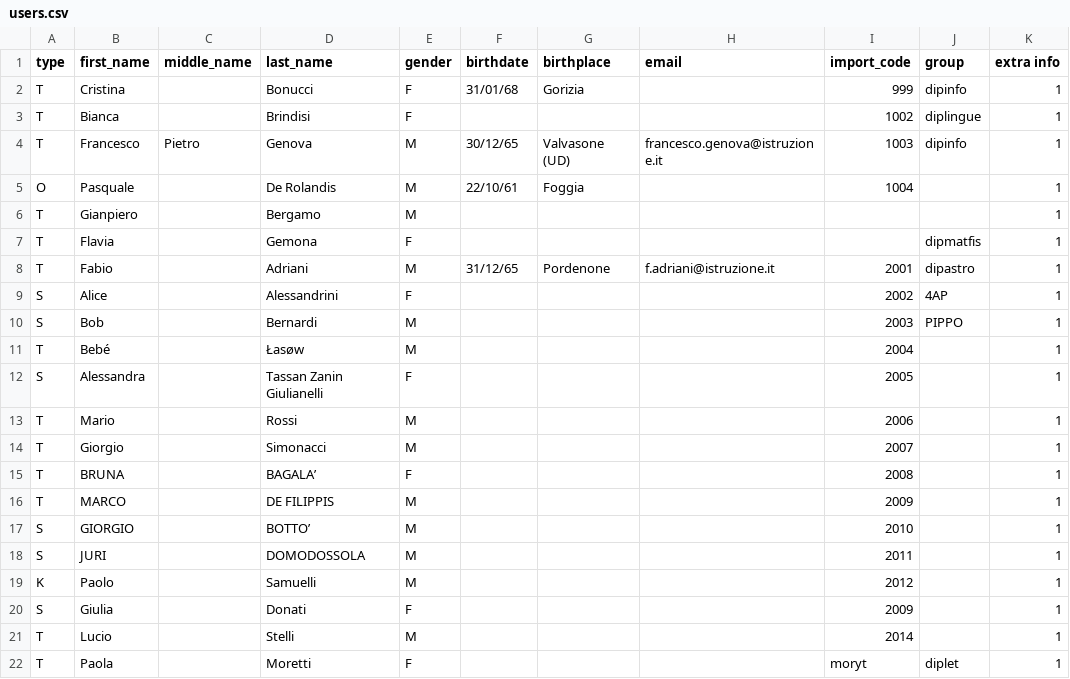
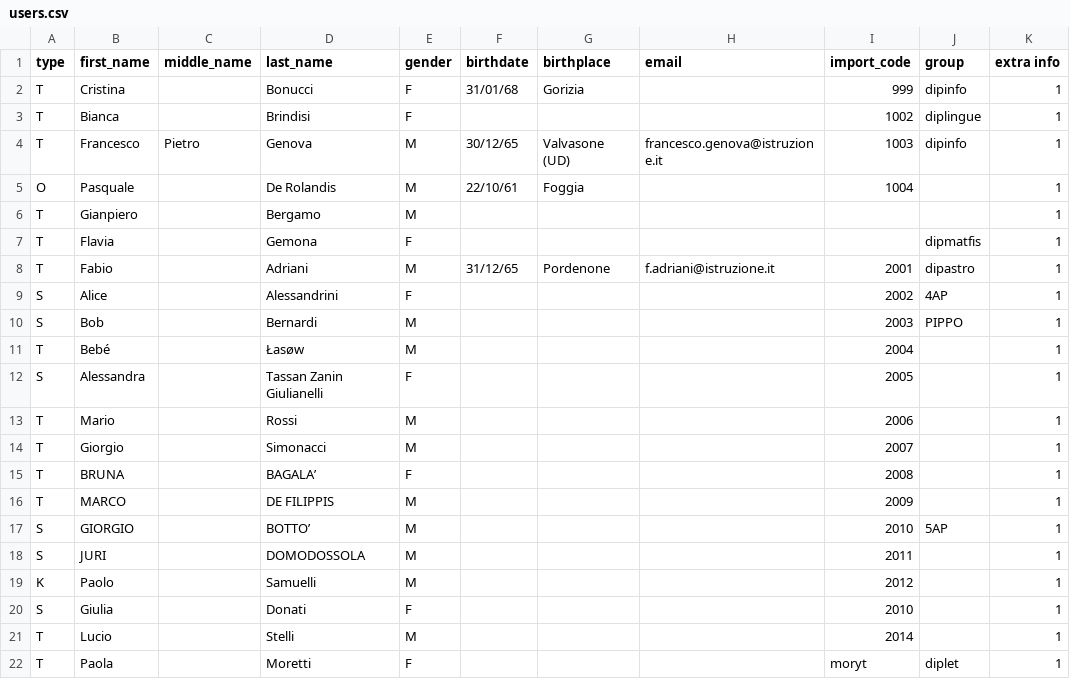
Before and after one commit to loristissino/schoolmesh, a CSV file: data/example_uploads/users.csv, drawn as a sheet.

Commit message:
fixed a few bugs in users import feature

```diff
--- a/data/example_uploads/users.csv
+++ b/data/example_uploads/users.csv
@@ -16,6 +16,6 @@
 "T","MARCO",,"DE FILIPPIS","M",,,,2009,,1
-"S","GIORGIO",,"BOTTO’","M",,,,2010,,1
+"S","GIORGIO",,"BOTTO’","M",,,,2010,"5AP",1
 "S","JURI",,"DOMODOSSOLA","M",,,,2011,,1
 "K","Paolo",,"Samuelli","M",,,,2012,,1
-"S","Giulia",,"Donati","F",,,,2009,,1
+"S","Giulia",,"Donati","F",,,,2010,,1
 "T","Lucio",,"Stelli","M",,,,2014,,1
```
Also changed, not shown: 6 other files.
